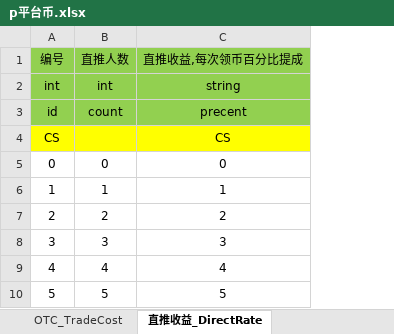
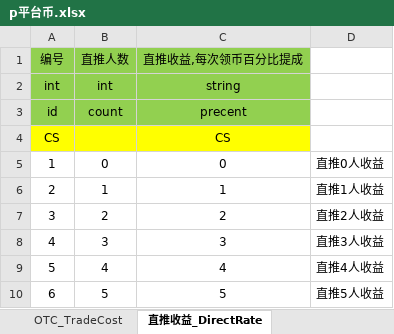
Before and after one commit to game-OceanPlanet/gameConfig, an Excel workbook: p平台币.xlsx, sheet 直推收益_DirectRate, drawn as a sheet; values as stored, in another font and other column widths than the file's, no borders; the diff names each change by its address in the sheet, - before the commit and + after, or states it on an @@ line.

```diff
--- a/p平台币.xlsx (sheet 直推收益_DirectRate)
+++ b/p平台币.xlsx (sheet 直推收益_DirectRate)
+column D, rows 5-10: 直推0人收益 | 直推1人收益 | 直推2人收益 | 直推3人收益 | 直推4人收益 | 直推5人收益
@@ column A renumbered from row 5 down @@
```
Also changed, not shown: sheet 团队收益_TeamRate, c宠物.xlsx, q全局配置.xlsx.
